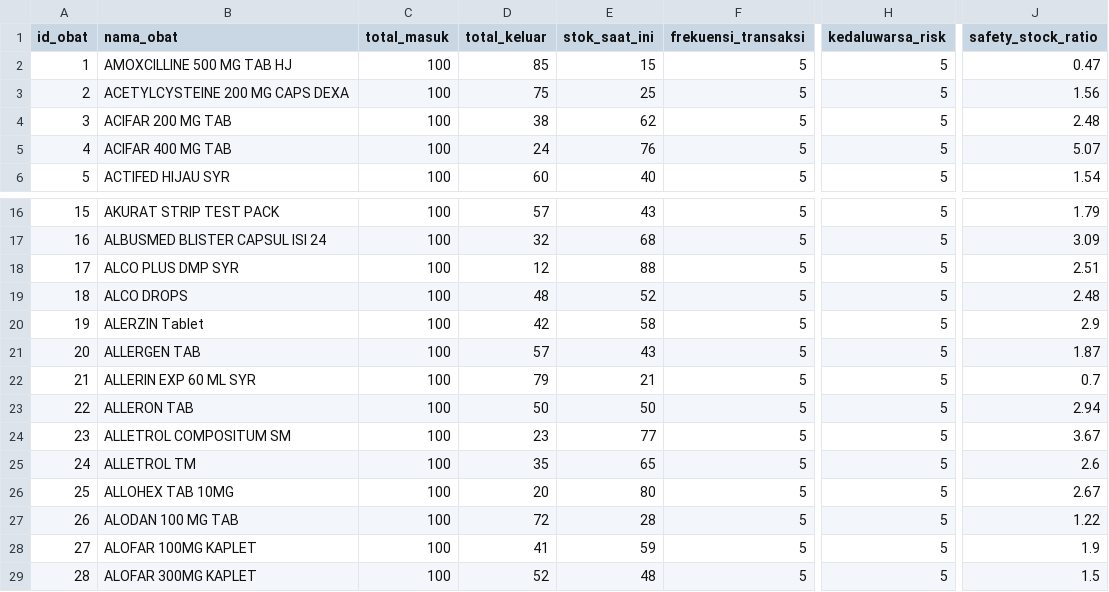
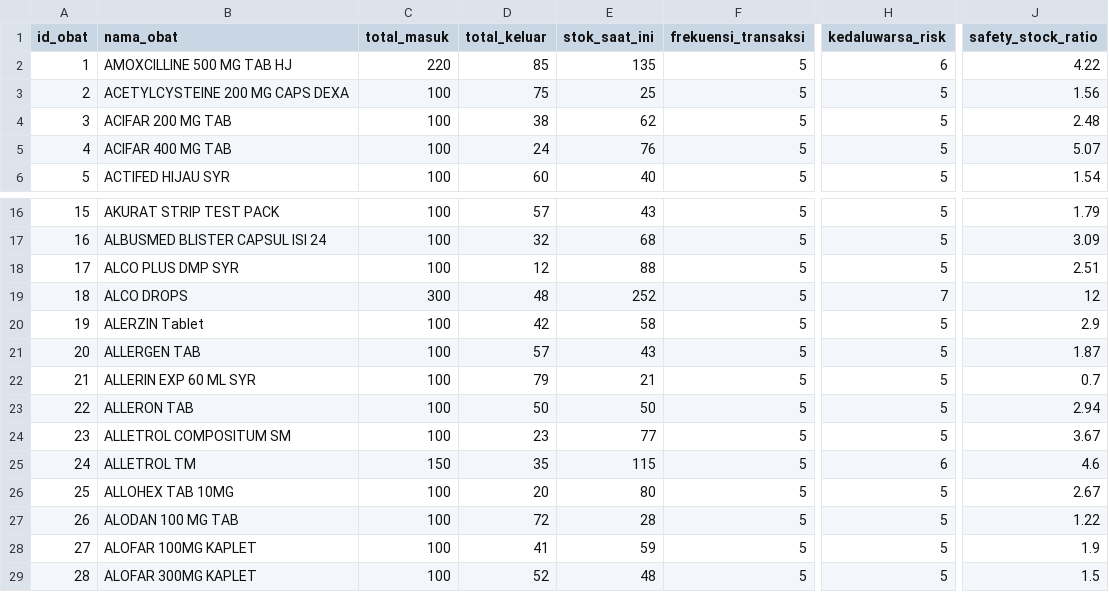
Before and after one commit to ameliaakhila/aplikasi-apotek, a CSV file: dataset/training_data_latest.csv, drawn as a sheet; only a part is shown, gaps mark what is left out; the diff names each change by its address in the sheet, - before the commit and + after, or states it on an @@ line.

```diff
--- a/dataset/training_data_latest.csv
+++ b/dataset/training_data_latest.csv
-C2 (total_masuk): 100
+C2 (total_masuk): 220
-E2 (stok_saat_ini): 15
+E2 (stok_saat_ini): 135
-H2 (kedaluwarsa_risk): 5
+H2 (kedaluwarsa_risk): 6
-J2 (safety_stock_ratio): 0.47
+J2 (safety_stock_ratio): 4.22
-C19 (total_masuk): 100
+C19 (total_masuk): 300
-E19 (stok_saat_ini): 52
+E19 (stok_saat_ini): 252
-H19 (kedaluwarsa_risk): 5
+H19 (kedaluwarsa_risk): 7
-J19 (safety_stock_ratio): 2.48
+J19 (safety_stock_ratio): 12
-C25 (total_masuk): 100
+C25 (total_masuk): 150
-E25 (stok_saat_ini): 65
+E25 (stok_saat_ini): 115
-H25 (kedaluwarsa_risk): 5
+H25 (kedaluwarsa_risk): 6
-J25 (safety_stock_ratio): 2.6
+J25 (safety_stock_ratio): 4.6
```
Also changed, not shown: 4 other files.
